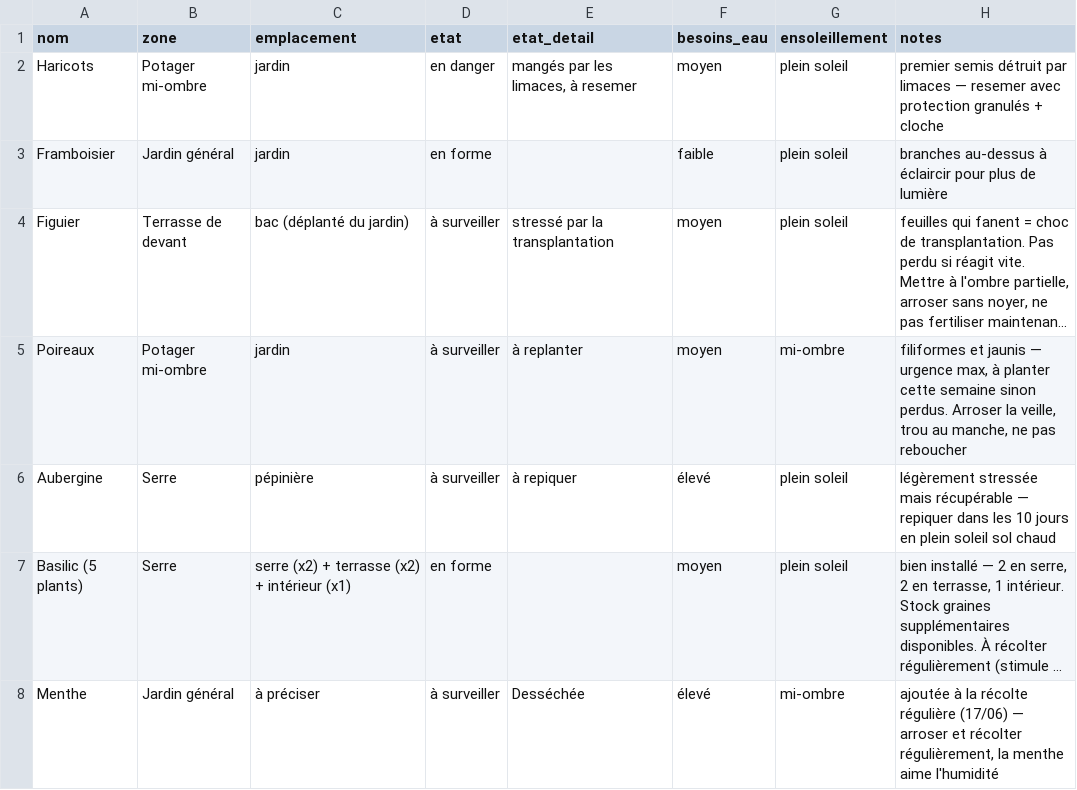
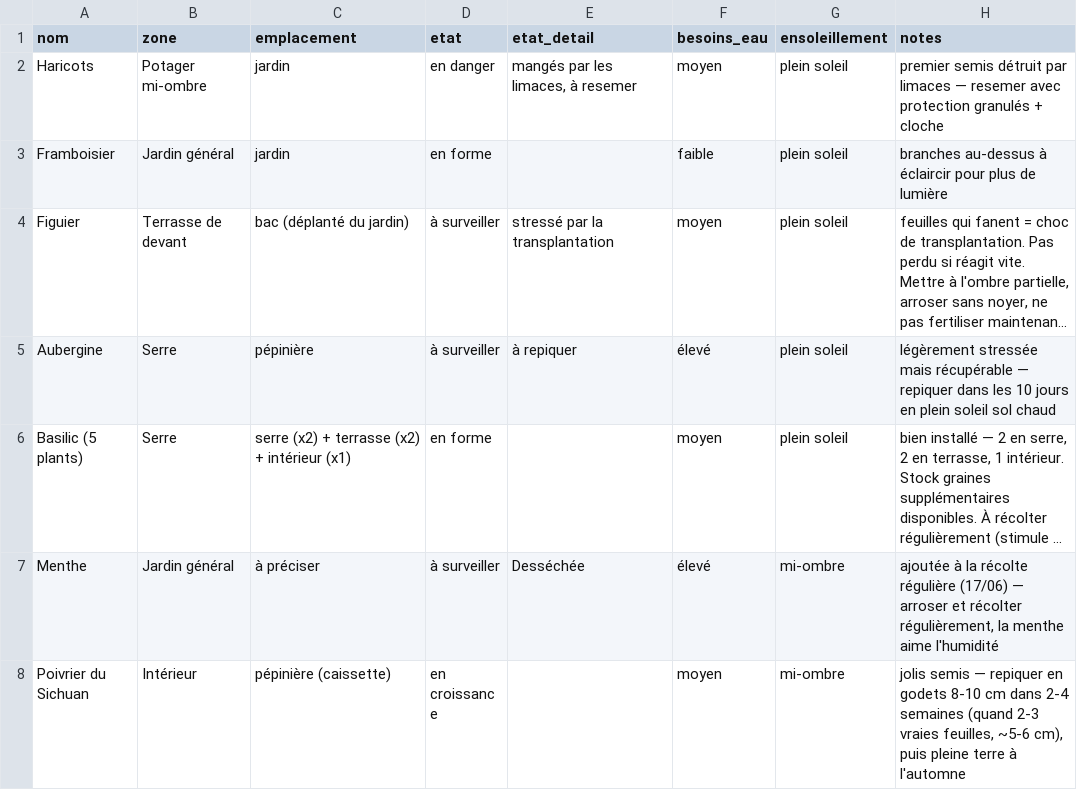
Before and after one commit to leblanctiphaine-px/Jardin, a CSV file: plantes.csv, drawn as a sheet; only a part is shown; the shorter side is filled out with more unchanged rows; long unchanged cells end in …; the diff names each change by its address in the sheet, - before the commit and + after, or states it on an @@ line.

Commit message:
Plantes : supprimer Poireaux

```diff
--- a/plantes.csv
+++ b/plantes.csv
-row 5: Poireaux | Potager mi-ombre | jardin | à surveiller | à replanter | moyen | mi-ombre | filiformes et jaunis — urgence max, à planter cette semaine sinon perdus. Arroser la veille, trou au manche, ne pas reboucher
```
